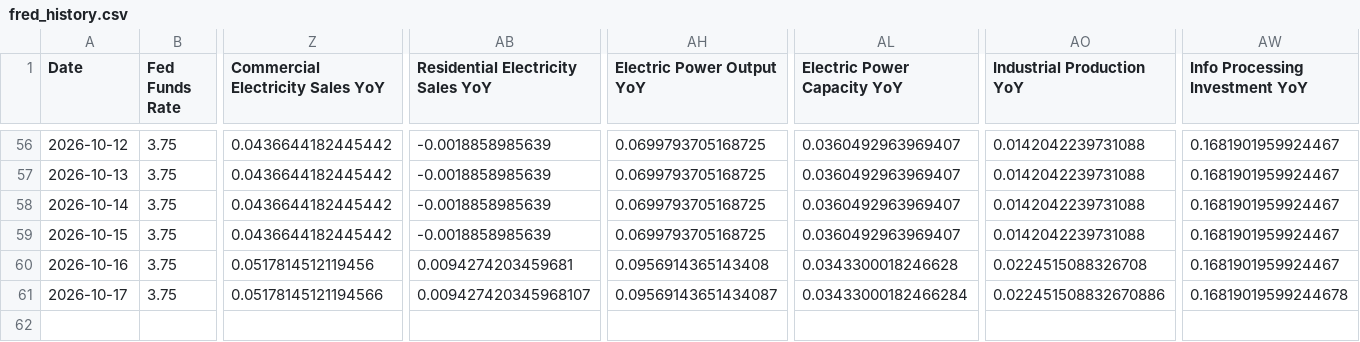
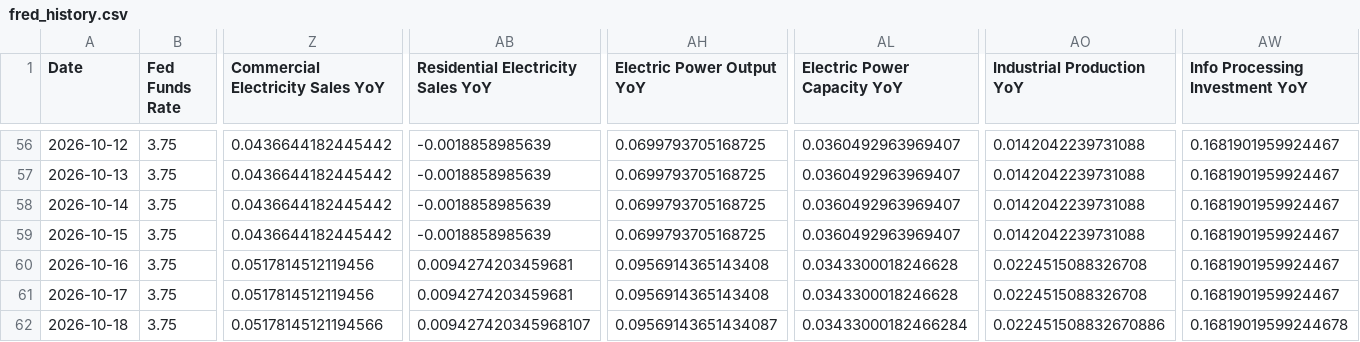
Before and after one commit to seenyoredave/ai_macro_git, a CSV file: archive/fred_history.csv, drawn as a sheet; only a part is shown, gaps mark what is left out; rows hold the shown columns only; the diff names each change by its address in the sheet, - before the commit and + after, or states it on an @@ line.

```diff
--- a/archive/fred_history.csv
+++ b/archive/fred_history.csv
-Z61 (Commercial Electricity Sales YoY): 0.05178145121194566
+Z61 (Commercial Electricity Sales YoY): 0.0517814512119456
-AB61: 0.009427420345968107
+AB61: 0.0094274203459681
-AH61 (Electric Power Output YoY): 0.09569143651434087
+AH61 (Electric Power Output YoY): 0.0956914365143408
-AL61 (Electric Power Capacity YoY): 0.03433000182466284
+AL61 (Electric Power Capacity YoY): 0.0343300018246628
-AO61 (Industrial Production YoY): 0.022451508832670886
+AO61 (Industrial Production YoY): 0.0224515088326708
-AW61 (Info Processing Investment YoY): 0.16819019599244678
+AW61 (Info Processing Investment YoY): 0.1681901959924467
+row 62: 2026-10-18 | 3.75 | 0.05178145121194566 | 0.009427420345968107 | 0.09569143651434087 | 0.03433000182466284 | 0.022451508832670886 | 0.16819019599244678
```
Also changed, not shown: archive/benchmark_history.csv, archive/macro_history.csv, 39 other files.
